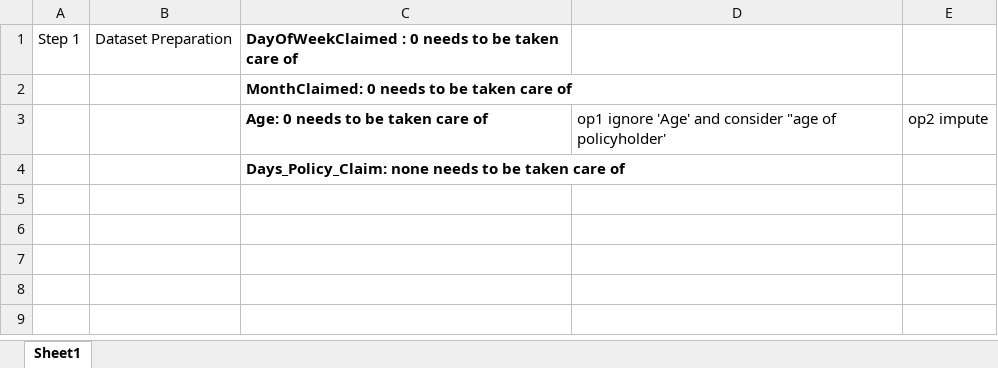
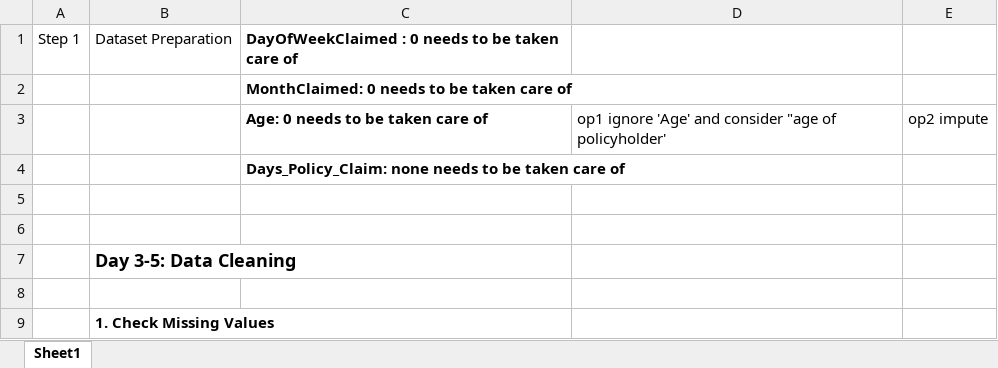
Before and after one commit to bhavikasahu09/FraudFinder, an Excel workbook: Project Time Line.xlsx, sheet Sheet1, drawn as a sheet; values as stored, in another font and other column widths than the file's, no borders; the diff names each change by its address in the sheet, - before the commit and + after, or states it on an @@ line.

Commit message:
Day 03 tasks

```diff
--- a/Project Time Line.xlsx (sheet Sheet1)
+++ b/Project Time Line.xlsx (sheet Sheet1)
+row 5: (empty)
+row 6: (empty)
+row 7:  | Day 3-5: Data Cleaning
+row 8: (empty)
+row 9:  | 1. Check Missing Values
```
